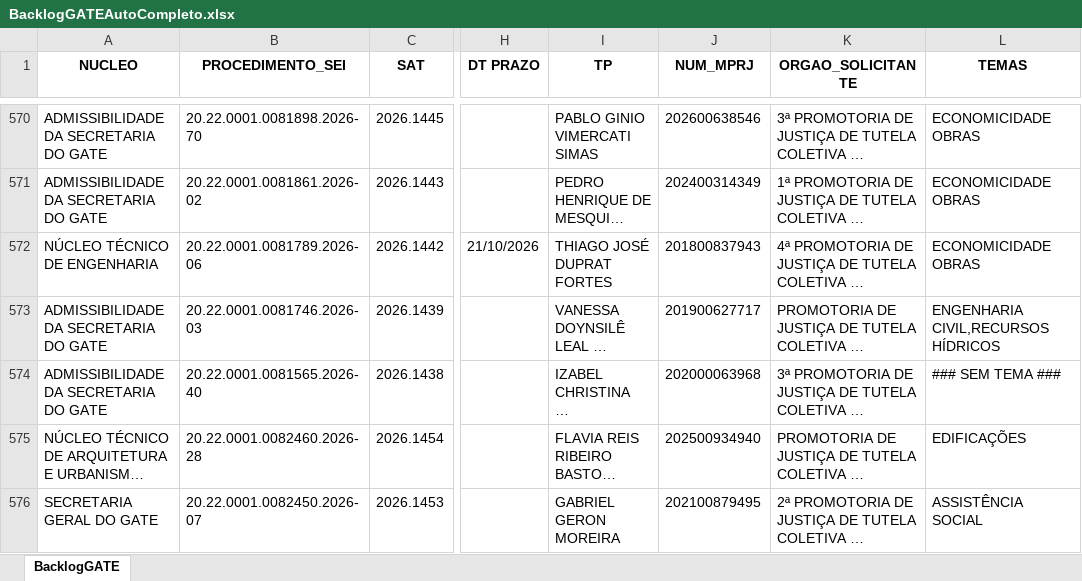
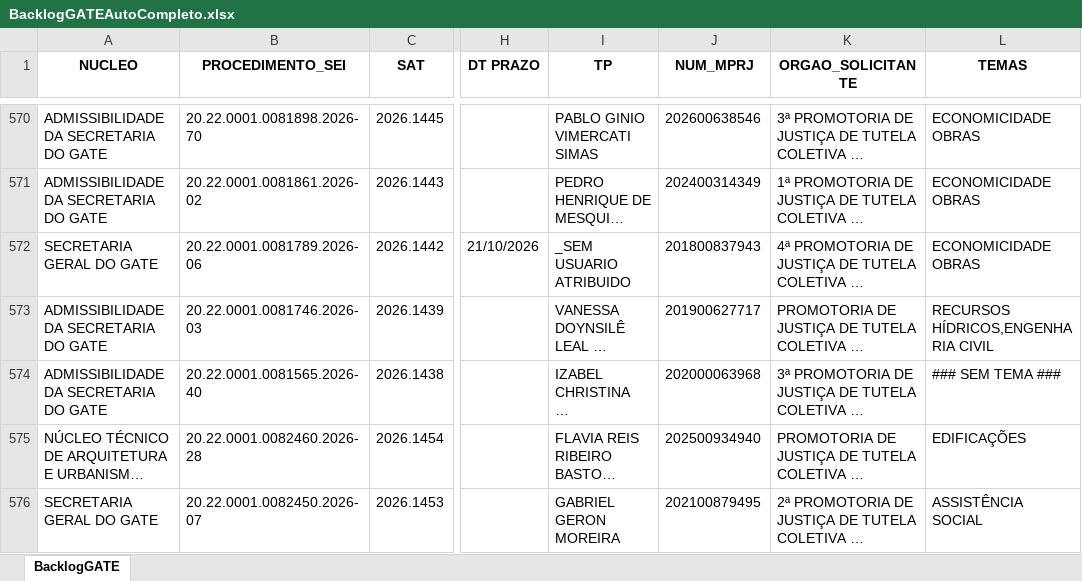
Before and after one commit to cdadosgate/backlog-GATE, an Excel workbook: BacklogGATEAutoCompleto.xlsx, sheet BacklogGATE, drawn as a sheet; only a part is shown, gaps mark what is left out; long unchanged cells end in …; values as stored, in another font and other column widths than the file's, no borders; the diff covers the shown part only; the diff names each change by its address in the sheet, - before the commit and + after, or states it on an @@ line.

Commit message:
Add backlog, prod, and saida_sem_it - 2026-11-23 16:30:04

```diff
--- a/BacklogGATEAutoCompleto.xlsx (sheet BacklogGATE)
+++ b/BacklogGATEAutoCompleto.xlsx (sheet BacklogGATE)
-A572 (NUCLEO): NÚCLEO TÉCNICO DE ENGENHARIA
+A572 (NUCLEO): SECRETARIA GERAL DO GATE
-I572 (TP): THIAGO JOSÉ DUPRAT FORTES
+I572 (TP): _SEM USUARIO ATRIBUIDO
-L573 (TEMAS): ENGENHARIA CIVIL,RECURSOS HÍDRICOS
+L573 (TEMAS): RECURSOS HÍDRICOS,ENGENHARIA CIVIL
```
Also changed, not shown: 3 added rows, 1 removed row and 26 edited cells elsewhere in this sheet, SaidaSemITGATEAutoCompleto.xlsx, 1 other file.
